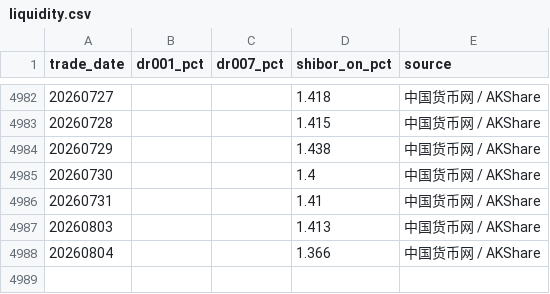
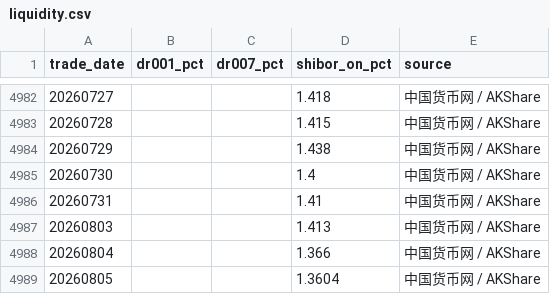
Before and after one commit to littlepeachh/macroscope-dashboard-v7, a CSV file: data/liquidity.csv, drawn as a sheet; only a part is shown, gaps mark what is left out; the diff names each change by its address in the sheet, - before the commit and + after, or states it on an @@ line.

```diff
--- a/data/liquidity.csv
+++ b/data/liquidity.csv
+row 4989: 20260805 |  |  | 1.3604 | 中国货币网 / AKShare
```
Also changed, not shown: data/macro.csv, 3 other files.
